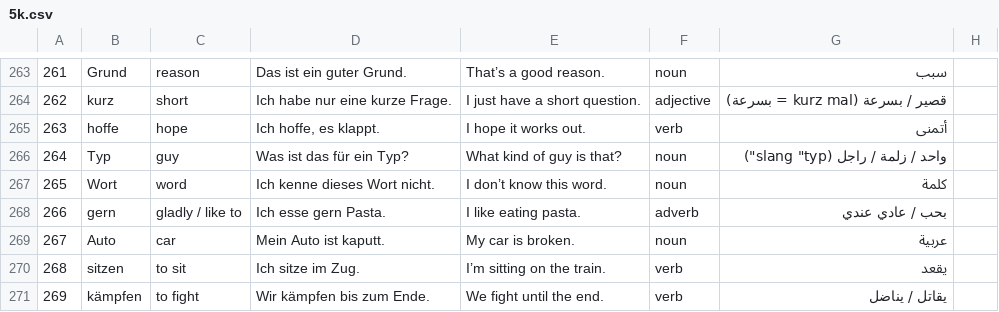
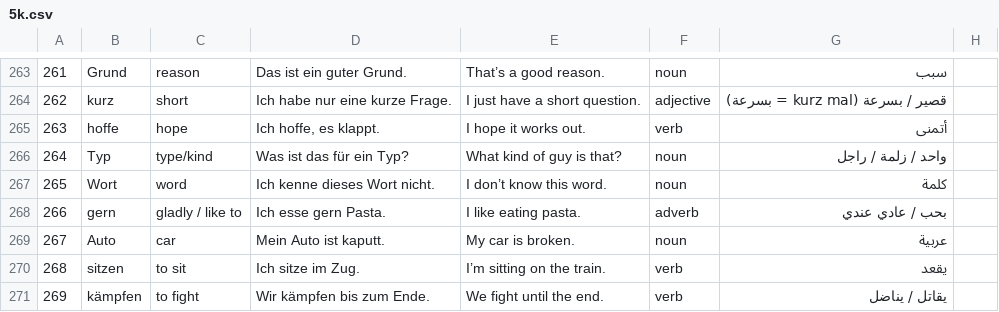
Before and after one commit to negm320/german-vocab-trainer, a CSV file: 5k.csv, drawn as a sheet; only a part is shown, gaps mark what is left out; the diff names each change by its address in the sheet, - before the commit and + after, or states it on an @@ line.

Commit message:
Update 5k.csv

```diff
--- a/5k.csv
+++ b/5k.csv
-C266: guy
+C266: type/kind
-G266: واحد / زلمة / راجل (slang "typ")
+G266: واحد / زلمة / راجل
```
